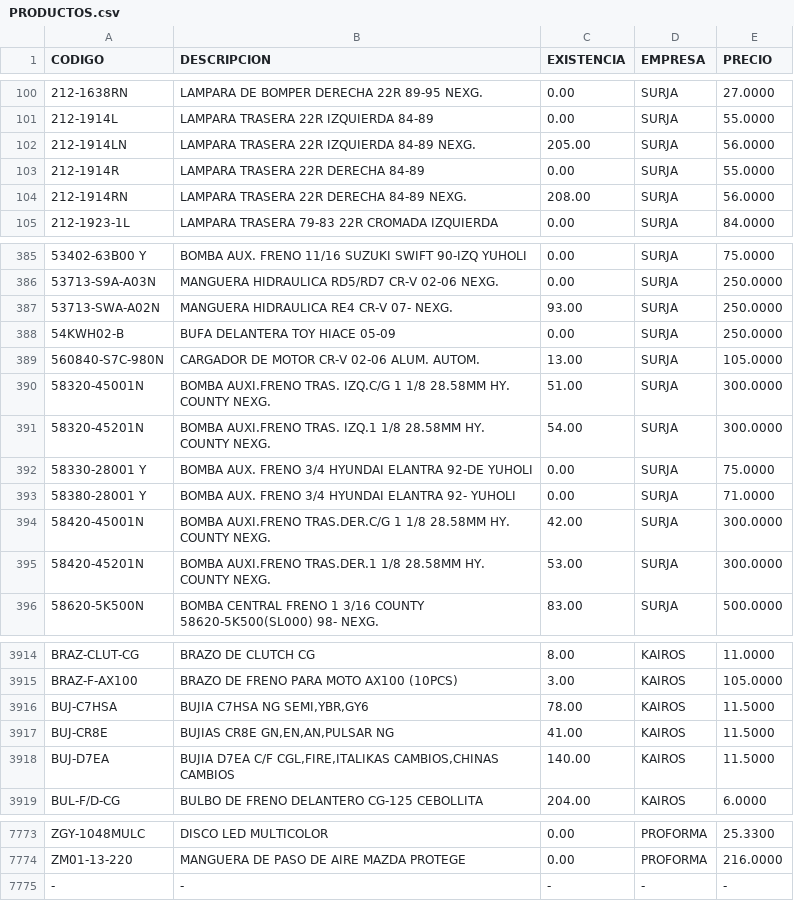
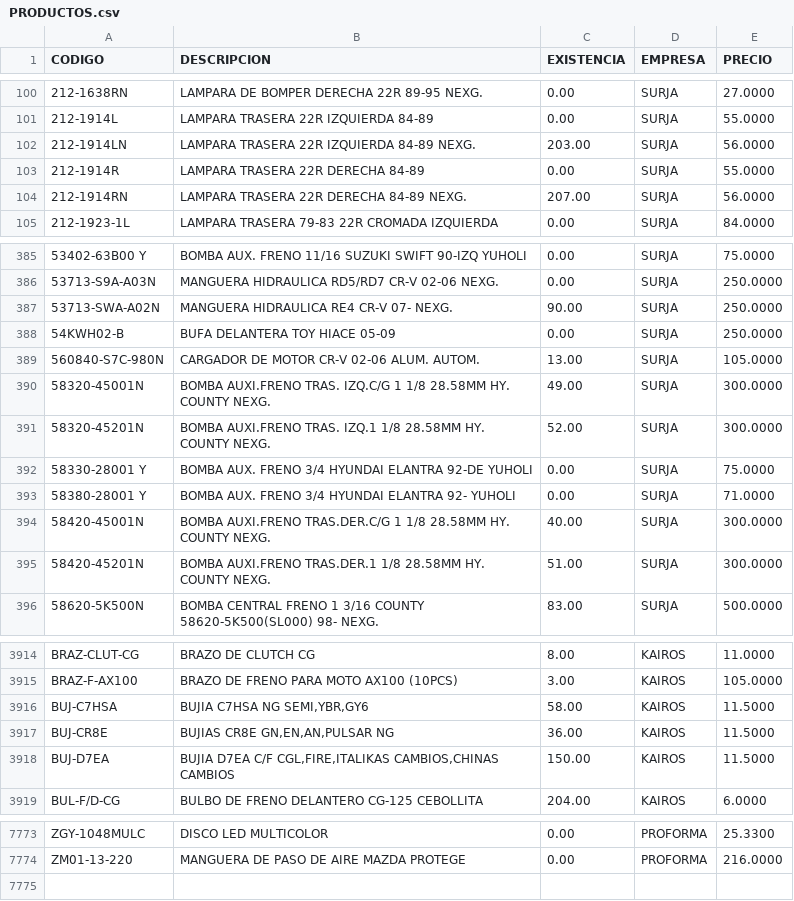
Before and after one commit to AgeX005/surja, a CSV file: PRODUCTOS.csv, drawn as a sheet; only a part is shown, gaps mark what is left out; the diff covers the shown part only.

Commit message:
Add files via upload

```diff
--- a/PRODUCTOS.csv
+++ b/PRODUCTOS.csv
@@ -101,5 +101,5 @@ CODIGO;DESCRIPCION;EXISTENCIA;EMPRESA;PRECIO
 212-1914L;LAMPARA TRASERA 22R IZQUIERDA 84-89;0.00 ;SURJA;55.0000
-212-1914LN;LAMPARA TRASERA 22R IZQUIERDA 84-89 NEXG.;205.00 ;SURJA;56.0000
+212-1914LN;LAMPARA TRASERA 22R IZQUIERDA 84-89 NEXG.;203.00 ;SURJA;56.0000
 212-1914R;LAMPARA TRASERA 22R DERECHA 84-89;0.00 ;SURJA;55.0000
-212-1914RN;LAMPARA TRASERA 22R DERECHA 84-89 NEXG.;208.00 ;SURJA;56.0000
+212-1914RN;LAMPARA TRASERA 22R DERECHA 84-89 NEXG.;207.00 ;SURJA;56.0000
 212-1923-1L;LAMPARA TRASERA 79-83 22R CROMADA IZQUIERDA;0.00 ;SURJA;84.0000
@@ -386,11 +386,11 @@ CODIGO;DESCRIPCION;EXISTENCIA;EMPRESA;PRECIO
 53713-S9A-A03N;MANGUERA HIDRAULICA  RD5/RD7 CR-V 02-06 NEXG.;0.00 ;SURJA;250.0000
-53713-SWA-A02N;MANGUERA HIDRAULICA RE4 CR-V 07- NEXG.;93.00 ;SURJA;250.0000
+53713-SWA-A02N;MANGUERA HIDRAULICA RE4 CR-V 07- NEXG.;90.00 ;SURJA;250.0000
 54KWH02-B;BUFA DELANTERA TOY HIACE 05-09;0.00 ;SURJA;250.0000
 560840-S7C-980N;CARGADOR DE MOTOR CR-V 02-06 ALUM. AUTOM.;13.00 ;SURJA;105.0000
-58320-45001N;BOMBA AUXI.FRENO TRAS. IZQ.C/G 1 1/8 28.58MM HY. COUNTY NEXG.;51.00 ;SURJA;300.0000
-58320-45201N;BOMBA AUXI.FRENO TRAS. IZQ.1 1/8 28.58MM HY. COUNTY NEXG.;54.00 ;SURJA;300.0000
+58320-45001N;BOMBA AUXI.FRENO TRAS. IZQ.C/G 1 1/8 28.58MM HY. COUNTY NEXG.;49.00 ;SURJA;300.0000
+58320-45201N;BOMBA AUXI.FRENO TRAS. IZQ.1 1/8 28.58MM HY. COUNTY NEXG.;52.00 ;SURJA;300.0000
 58330-28001 Y;BOMBA AUX. FRENO 3/4 HYUNDAI ELANTRA 92-DE YUHOLI;0.00 ;SURJA;75.0000
 58380-28001 Y;BOMBA AUX. FRENO 3/4 HYUNDAI ELANTRA 92- YUHOLI;0.00 ;SURJA;71.0000
-58420-45001N;BOMBA AUXI.FRENO TRAS.DER.C/G 1 1/8 28.58MM HY. COUNTY NEXG.;42.00 ;SURJA;300.0000
-58420-45201N;BOMBA AUXI.FRENO TRAS.DER.1 1/8 28.58MM HY. COUNTY NEXG.;53.00 ;SURJA;300.0000
+58420-45001N;BOMBA AUXI.FRENO TRAS.DER.C/G 1 1/8 28.58MM HY. COUNTY NEXG.;40.00 ;SURJA;300.0000
+58420-45201N;BOMBA AUXI.FRENO TRAS.DER.1 1/8 28.58MM HY. COUNTY NEXG.;51.00 ;SURJA;300.0000
 58620-5K500N;BOMBA  CENTRAL FRENO 1 3/16 COUNTY 58620-5K500(SL000) 98- NEXG.;83.00 ;SURJA;500.0000
@@ -3915,5 +3915,5 @@ BRAZ-CLUT-CG;BRAZO DE CLUTCH CG;8.00 ;KAIROS;11.0000
 BRAZ-F-AX100;BRAZO DE FRENO PARA MOTO AX100 (10PCS);3.00 ;KAIROS;105.0000
-BUJ-C7HSA;BUJIA C7HSA NG SEMI,YBR,GY6;78.00 ;KAIROS;11.5000
-BUJ-CR8E;BUJIAS CR8E GN,EN,AN,PULSAR NG;41.00 ;KAIROS;11.5000
-BUJ-D7EA;BUJIA D7EA  C/F CGL,FIRE,ITALIKAS CAMBIOS,CHINAS CAMBIOS;140.00 ;KAIROS;11.5000
+BUJ-C7HSA;BUJIA C7HSA NG SEMI,YBR,GY6;58.00 ;KAIROS;11.5000
+BUJ-CR8E;BUJIAS CR8E GN,EN,AN,PULSAR NG;36.00 ;KAIROS;11.5000
+BUJ-D7EA;BUJIA D7EA  C/F CGL,FIRE,ITALIKAS CAMBIOS,CHINAS CAMBIOS;150.00 ;KAIROS;11.5000
 BUL-F/D-CG;BULBO DE FRENO DELANTERO CG-125 CEBOLLITA;204.00 ;KAIROS;6.0000
@@ -7774,2 +7774 @@ ZGY-1048MULC;DISCO LED MULTICOLOR;0.00 ;PROFORMA;25.3300
 ZM01-13-220;MANGUERA DE PASO DE AIRE MAZDA PROTEGE;0.00 ;PROFORMA;216.0000
--;-;-;-;-
```
Also changed, not shown: 40 edited cells elsewhere in this file.
